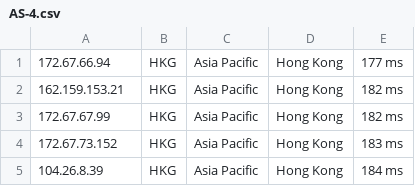
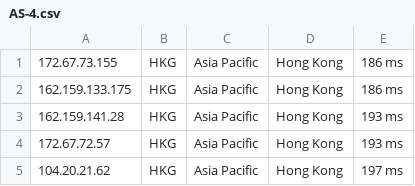
Before and after one commit to ly921002/CloudflareST, a CSV file: AS-4.csv, drawn as a sheet.

```diff
--- a/AS-4.csv
+++ b/AS-4.csv
@@ -1,5 +1,5 @@
-172.67.66.94,HKG,Asia Pacific,Hong Kong,177 ms
-162.159.153.21,HKG,Asia Pacific,Hong Kong,182 ms
-172.67.67.99,HKG,Asia Pacific,Hong Kong,182 ms
-172.67.73.152,HKG,Asia Pacific,Hong Kong,183 ms
-104.26.8.39,HKG,Asia Pacific,Hong Kong,184 ms
+172.67.73.155,HKG,Asia Pacific,Hong Kong,186 ms
+162.159.133.175,HKG,Asia Pacific,Hong Kong,186 ms
+162.159.141.28,HKG,Asia Pacific,Hong Kong,193 ms
+172.67.72.57,HKG,Asia Pacific,Hong Kong,193 ms
+104.20.21.62,HKG,Asia Pacific,Hong Kong,197 ms
```
Also changed, not shown: CloudflareST.csv, US-4.csv, 2 other files.
